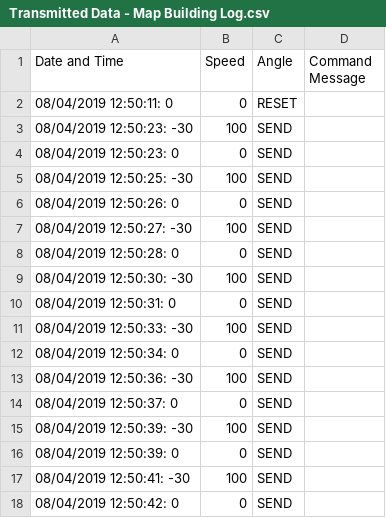
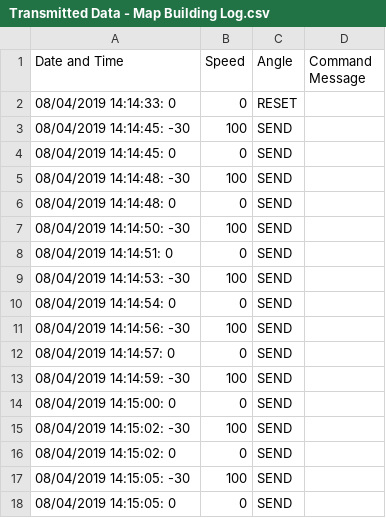
Before and after one commit to ryanmccartney/Autonomous_Electric_Wheelchair, a CSV file: data/control/Transmitted Data - Map Building Log.csv, drawn as a sheet.

```diff
--- a/data/control/Transmitted Data - Map Building Log.csv
+++ b/data/control/Transmitted Data - Map Building Log.csv
@@ -1,18 +1,18 @@
 Date and Time,Speed,Angle,Command Message
-08/04/2019 12:50:11: 0,0,RESET
-08/04/2019 12:50:23: -30,100,SEND
-08/04/2019 12:50:23: 0,0,SEND
-08/04/2019 12:50:25: -30,100,SEND
-08/04/2019 12:50:26: 0,0,SEND
-08/04/2019 12:50:27: -30,100,SEND
-08/04/2019 12:50:28: 0,0,SEND
-08/04/2019 12:50:30: -30,100,SEND
-08/04/2019 12:50:31: 0,0,SEND
-08/04/2019 12:50:33: -30,100,SEND
-08/04/2019 12:50:34: 0,0,SEND
-08/04/2019 12:50:36: -30,100,SEND
-08/04/2019 12:50:37: 0,0,SEND
-08/04/2019 12:50:39: -30,100,SEND
-08/04/2019 12:50:39: 0,0,SEND
-08/04/2019 12:50:41: -30,100,SEND
-08/04/2019 12:50:42: 0,0,SEND
+08/04/2019 14:14:33: 0,0,RESET
+08/04/2019 14:14:45: -30,100,SEND
+08/04/2019 14:14:45: 0,0,SEND
+08/04/2019 14:14:48: -30,100,SEND
+08/04/2019 14:14:48: 0,0,SEND
+08/04/2019 14:14:50: -30,100,SEND
+08/04/2019 14:14:51: 0,0,SEND
+08/04/2019 14:14:53: -30,100,SEND
+08/04/2019 14:14:54: 0,0,SEND
+08/04/2019 14:14:56: -30,100,SEND
+08/04/2019 14:14:57: 0,0,SEND
+08/04/2019 14:14:59: -30,100,SEND
+08/04/2019 14:15:00: 0,0,SEND
+08/04/2019 14:15:02: -30,100,SEND
+08/04/2019 14:15:02: 0,0,SEND
+08/04/2019 14:15:05: -30,100,SEND
+08/04/2019 14:15:05: 0,0,SEND
```
Also changed, not shown: data/control/Received Data - Map Building Log.csv, 3 other files.
